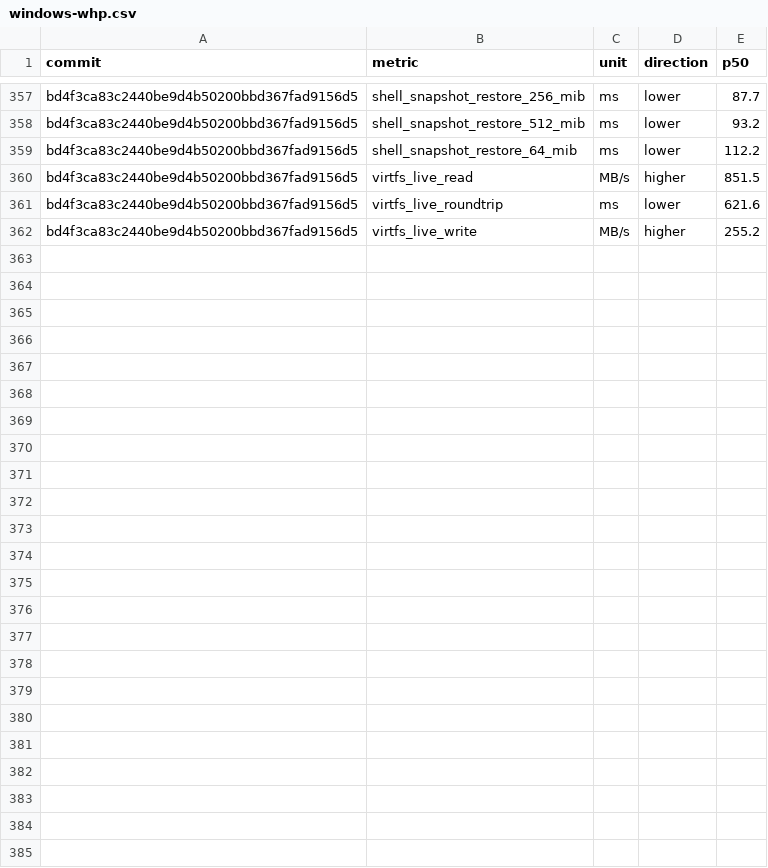
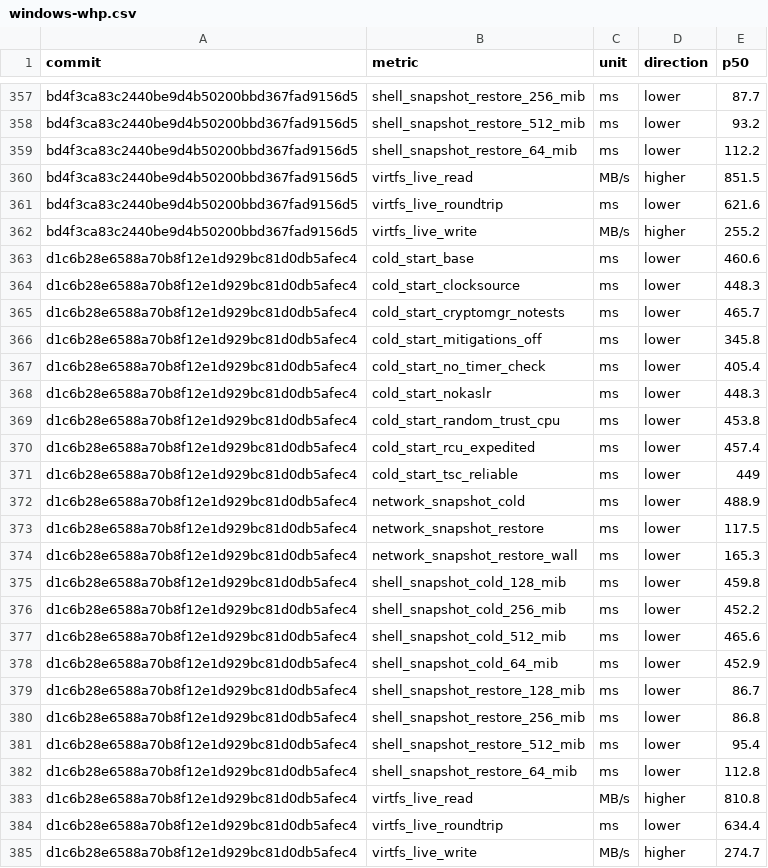
Before and after one commit to microsoft/nvx, a CSV file: data/windows-whp.csv, drawn as a sheet; only a part is shown, gaps mark what is left out.

```diff
--- a/data/windows-whp.csv
+++ b/data/windows-whp.csv
@@ -362 +362,24 @@ bd4f3ca83c2440be9d4b50200bbd367fad9156d5,virtfs_live_roundtrip,ms,lower,621.6
 bd4f3ca83c2440be9d4b50200bbd367fad9156d5,virtfs_live_write,MB/s,higher,255.2
+d1c6b28e6588a70b8f12e1d929bc81d0db5afec4,cold_start_base,ms,lower,460.6
+d1c6b28e6588a70b8f12e1d929bc81d0db5afec4,cold_start_clocksource,ms,lower,448.3
+d1c6b28e6588a70b8f12e1d929bc81d0db5afec4,cold_start_cryptomgr_notests,ms,lower,465.7
+d1c6b28e6588a70b8f12e1d929bc81d0db5afec4,cold_start_mitigations_off,ms,lower,345.8
+d1c6b28e6588a70b8f12e1d929bc81d0db5afec4,cold_start_no_timer_check,ms,lower,405.4
+d1c6b28e6588a70b8f12e1d929bc81d0db5afec4,cold_start_nokaslr,ms,lower,448.3
+d1c6b28e6588a70b8f12e1d929bc81d0db5afec4,cold_start_random_trust_cpu,ms,lower,453.8
+d1c6b28e6588a70b8f12e1d929bc81d0db5afec4,cold_start_rcu_expedited,ms,lower,457.4
+d1c6b28e6588a70b8f12e1d929bc81d0db5afec4,cold_start_tsc_reliable,ms,lower,449
+d1c6b28e6588a70b8f12e1d929bc81d0db5afec4,network_snapshot_cold,ms,lower,488.9
+d1c6b28e6588a70b8f12e1d929bc81d0db5afec4,network_snapshot_restore,ms,lower,117.5
+d1c6b28e6588a70b8f12e1d929bc81d0db5afec4,network_snapshot_restore_wall,ms,lower,165.3
+d1c6b28e6588a70b8f12e1d929bc81d0db5afec4,shell_snapshot_cold_128_mib,ms,lower,459.8
+d1c6b28e6588a70b8f12e1d929bc81d0db5afec4,shell_snapshot_cold_256_mib,ms,lower,452.2
+d1c6b28e6588a70b8f12e1d929bc81d0db5afec4,shell_snapshot_cold_512_mib,ms,lower,465.6
+d1c6b28e6588a70b8f12e1d929bc81d0db5afec4,shell_snapshot_cold_64_mib,ms,lower,452.9
+d1c6b28e6588a70b8f12e1d929bc81d0db5afec4,shell_snapshot_restore_128_mib,ms,lower,86.7
+d1c6b28e6588a70b8f12e1d929bc81d0db5afec4,shell_snapshot_restore_256_mib,ms,lower,86.8
+d1c6b28e6588a70b8f12e1d929bc81d0db5afec4,shell_snapshot_restore_512_mib,ms,lower,95.4
+d1c6b28e6588a70b8f12e1d929bc81d0db5afec4,shell_snapshot_restore_64_mib,ms,lower,112.8
+d1c6b28e6588a70b8f12e1d929bc81d0db5afec4,virtfs_live_read,MB/s,higher,810.8
+d1c6b28e6588a70b8f12e1d929bc81d0db5afec4,virtfs_live_roundtrip,ms,lower,634.4
+d1c6b28e6588a70b8f12e1d929bc81d0db5afec4,virtfs_live_write,MB/s,higher,274.7
```
Also changed, not shown: data/linux-kvm.csv, data/linux-mshv.csv.
